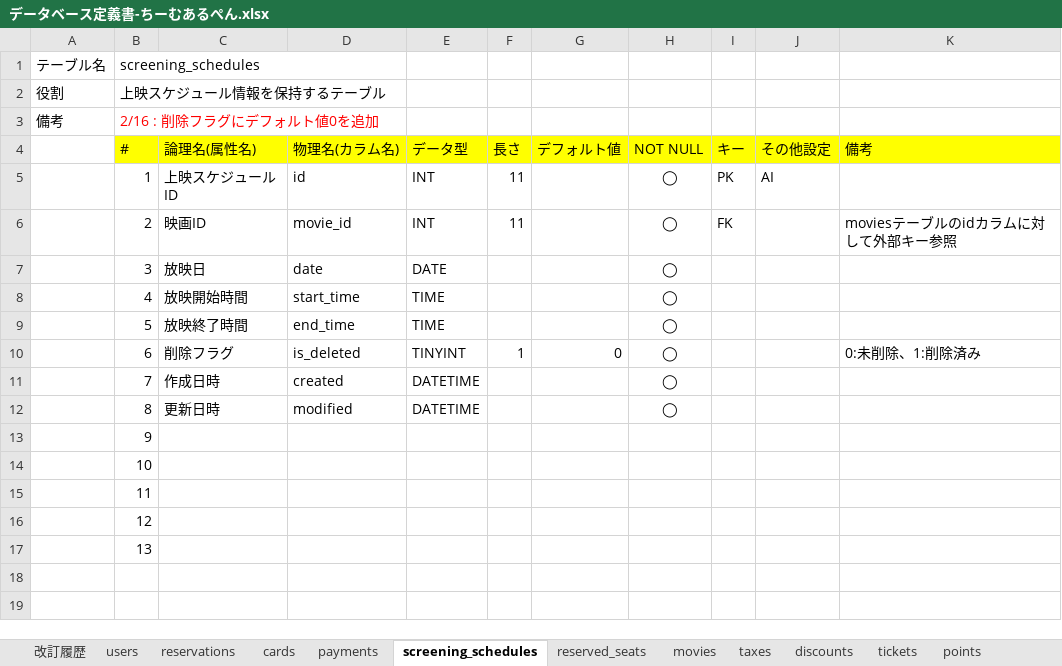
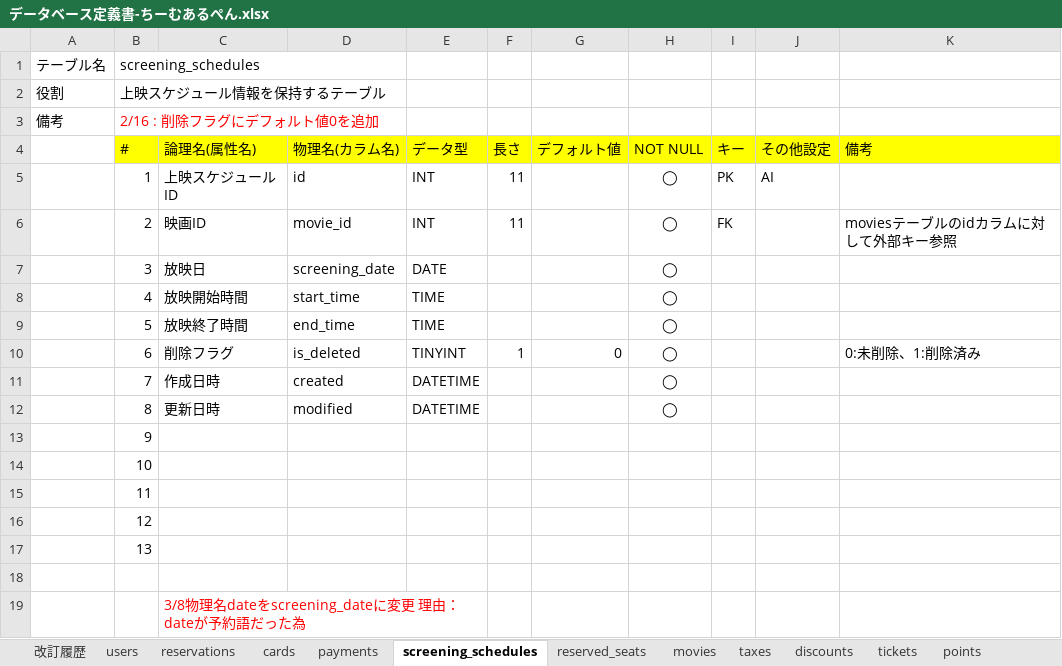
Before and after one commit to labotinc/codegym-team6, an Excel workbook: document/データベース定義書-ちーむあるぺん.xlsx, sheet screening_schedules, drawn as a sheet; values as stored, in another font and other column widths than the file's, no borders; charts and pictures not drawn; the diff names each change by its address in the sheet, - before the commit and + after, or states it on an @@ line.

```diff
--- a/document/データベース定義書-ちーむあるぺん.xlsx (sheet screening_schedules)
+++ b/document/データベース定義書-ちーむあるぺん.xlsx (sheet screening_schedules)
-D7 (物理名(カラム名)): date
+D7 (物理名(カラム名)): screening_date
+row 18: (empty)
+row 19:  |  | 3/8物理名dateをscreening_dateに変更 理由：dateが予約語だった為
```
Also changed, not shown: sheet 改訂履歴, sheet payments, sheet cards.
